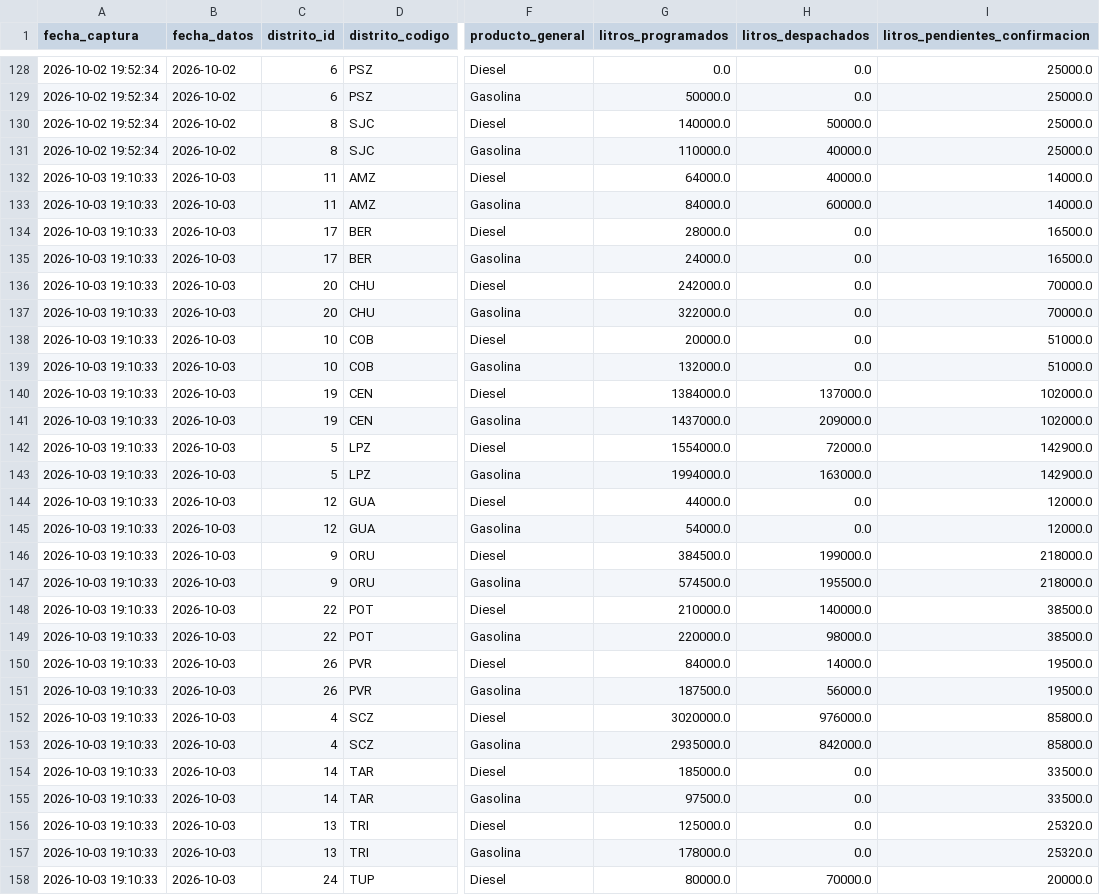
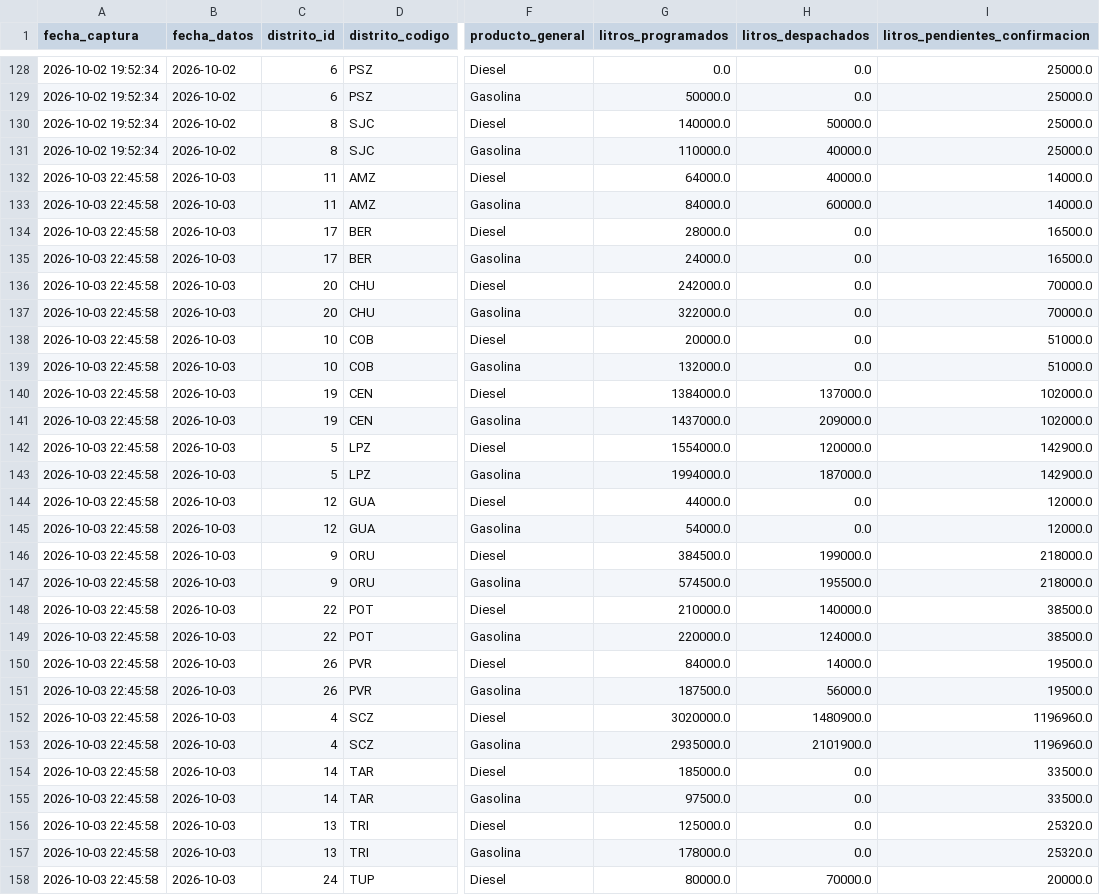
Before and after one commit to sociedatos/bo-combustible, a CSV file: data_ypfb/resumen/202639.csv, drawn as a sheet; only a part is shown, gaps mark what is left out; the diff covers the shown part only; the diff names each change by its address in the sheet, - before the commit and + after, or states it on an @@ line.

```diff
--- a/data_ypfb/resumen/202639.csv
+++ b/data_ypfb/resumen/202639.csv
-A132:A158 (fecha_captura): 2026-10-03 19:10:33
+A132:A158 (fecha_captura): 2026-10-03 22:45:58
-H142 (litros_despachados): 72000.0
+H142 (litros_despachados): 120000.0
-H143 (litros_despachados): 163000.0
+H143 (litros_despachados): 187000.0
-H149 (litros_despachados): 98000.0
+H149 (litros_despachados): 124000.0
-H152 (litros_despachados): 976000.0
+H152 (litros_despachados): 1480900.0
-I152:I153 (litros_pendientes_confirmacion): 85800.0
+I152:I153 (litros_pendientes_confirmacion): 1196960.0
-H153 (litros_despachados): 842000.0
+H153 (litros_despachados): 2101900.0
```
Also changed, not shown: 15 edited cells elsewhere in this file, data_ypfb/programacion/202639.csv, 3 other files.
